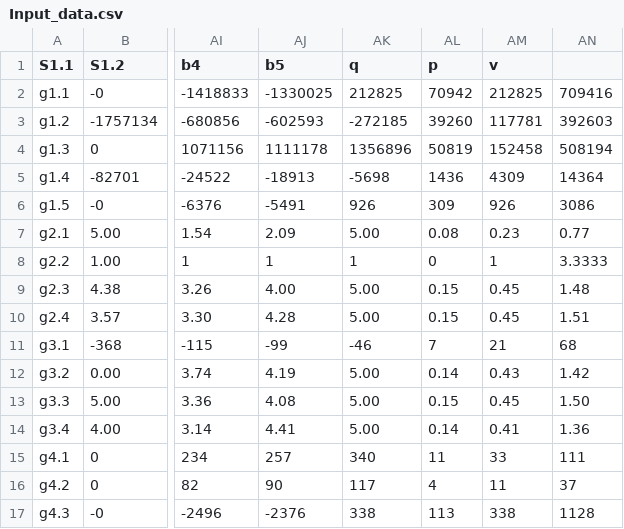
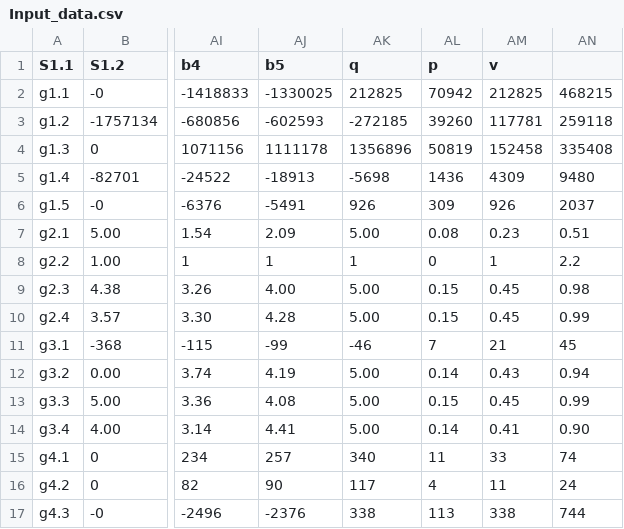
Before and after one commit to MBINSA/test, a CSV file: Input_data.csv, drawn as a sheet; only a part is shown, gaps mark what is left out; the diff names each change by its address in the sheet, - before the commit and + after, or states it on an @@ line.

```diff
--- a/Input_data.csv
+++ b/Input_data.csv
-AN2: 709416
+AN2: 468215
-AN3: 392603
+AN3: 259118
-AN4: 508194
+AN4: 335408
-AN5: 14364
+AN5: 9480
-AN6: 3086
+AN6: 2037
-AN7: 0.77
+AN7: 0.51
-AN8: 3.3333
+AN8: 2.2
-AN9: 1.48
+AN9: 0.98
-AN10: 1.51
+AN10: 0.99
-AN11: 68
+AN11: 45
-AN12: 1.42
+AN12: 0.94
-AN13: 1.50
+AN13: 0.99
-AN14: 1.36
+AN14: 0.90
-AN15: 111
+AN15: 74
-AN16: 37
+AN16: 24
-AN17: 1128
+AN17: 744
```
Also changed, not shown: 1 other file.
